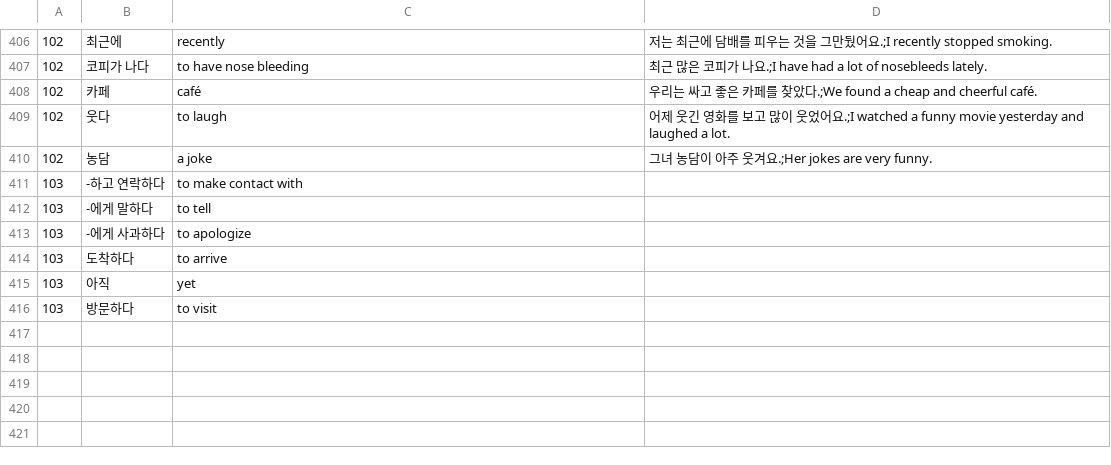
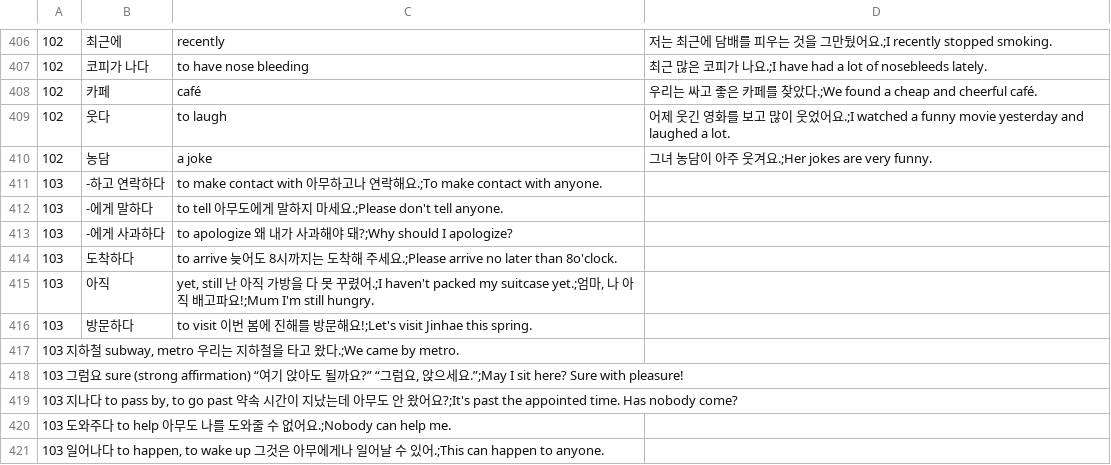
Before and after one commit to adrianderstroff/anki-korean, a TSV file: data/tsv/korean2a.tsv, drawn as a sheet; only a part is shown, gaps mark what is left out.

Commit message:
added vocabulary and grammar of lecture 103 (with errors)

```diff
--- a/data/tsv/korean2a.tsv
+++ b/data/tsv/korean2a.tsv
@@ -410,7 +410,12 @@
 102	농담	a joke	그녀 농담이 아주 웃겨요.;Her jokes are very funny.
-103	-하고 연락하다	to make contact with
-103	-에게 말하다	to tell
-103	-에게 사과하다	to apologize
-103	도착하다	to arrive
-103	아직	yet
-103	방문하다	to visit
+103	-하고 연락하다	to make contact with    아무하고나 연락해요.;To make contact with anyone.
+103	-에게 말하다	to tell 아무도에게 말하지 마세요.;Please don't tell anyone.
+103	-에게 사과하다	to apologize    왜 내가 사과해야 돼?;Why should I apologize?
+103	도착하다	to arrive   늦어도 8시까지는 도착해 주세요.;Please arrive no later than 8o'clock.
+103	아직	yet, still 난 아직 가방을 다 못 꾸렸어.;I haven't packed my suitcase yet.;엄마, 나 아직 배고파요!;Mum I'm still hungry.
+103	방문하다	to visit    이번 봄에 진해를 방문해요!;Let's visit Jinhae this spring.
+103 지하철 subway, metro   우리는 지하철을 타고 왔다.;We came by metro.
+103 그럼요 sure (strong affirmation)   “여기 앉아도 될까요?” “그럼요, 앉으세요.”;May I sit here? Sure with pleasure!
+103 지나다 to pass by, to go past  약속 시간이 지났는데 아무도 안 왔어요?;It's past the appointed time. Has nobody come?
+103 도와주다    to help 아무도 나를 도와줄 수 없어요.;Nobody can help me.
+103 일어나다    to happen, to wake up   그것은 아무에게나 일어날 수 있어.;This can happen to anyone.
```
